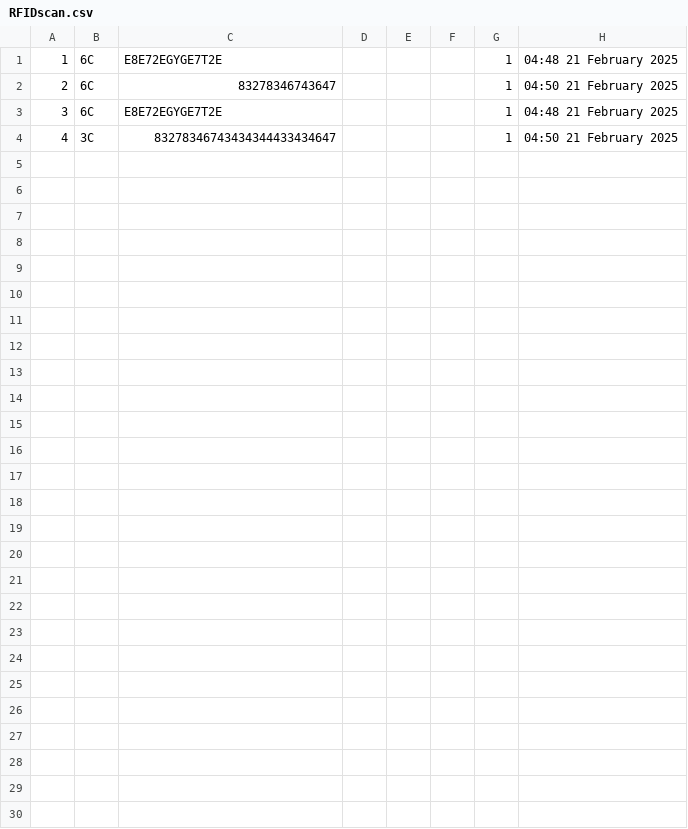
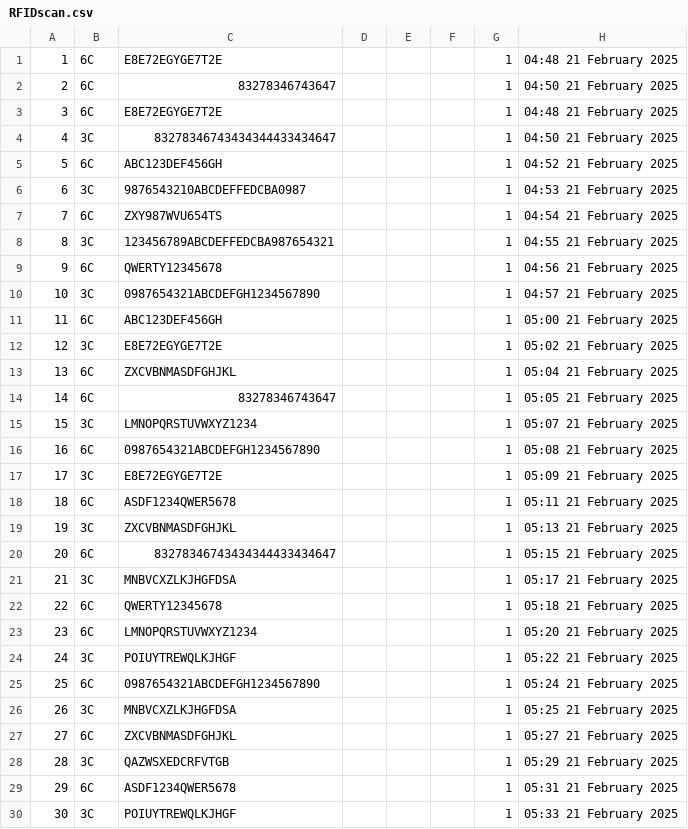
Before and after one commit to hexlth/RyanairSwengApp, a CSV file: RFIDscan.csv, drawn as a sheet; the diff names each change by its address in the sheet, - before the commit and + after, or states it on an @@ line.

```diff
--- a/RFIDscan.csv
+++ b/RFIDscan.csv
+row 5: 5 | 6C | ABC123DEF456GH |  |  |  | 1 | 04:52 21 February 2025
+row 6: 6 | 3C | 9876543210ABCDEFFEDCBA0987 |  |  |  | 1 | 04:53 21 February 2025
+row 7: 7 | 6C | ZXY987WVU654TS |  |  |  | 1 | 04:54 21 February 2025
+row 8: 8 | 3C | 123456789ABCDEFFEDCBA987654321 |  |  |  | 1 | 04:55 21 February 2025
+row 9: 9 | 6C | QWERTY12345678 |  |  |  | 1 | 04:56 21 February 2025
+row 10: 10 | 3C | 0987654321ABCDEFGH1234567890 |  |  |  | 1 | 04:57 21 February 2025
+row 11: 11 | 6C | ABC123DEF456GH |  |  |  | 1 | 05:00 21 February 2025
+row 12: 12 | 3C | E8E72EGYGE7T2E |  |  |  | 1 | 05:02 21 February 2025
+row 13: 13 | 6C | ZXCVBNMASDFGHJKL |  |  |  | 1 | 05:04 21 February 2025
+row 14: 14 | 6C | 83278346743647 |  |  |  | 1 | 05:05 21 February 2025
+row 15: 15 | 3C | LMNOPQRSTUVWXYZ1234 |  |  |  | 1 | 05:07 21 February 2025
+row 16: 16 | 6C | 0987654321ABCDEFGH1234567890 |  |  |  | 1 | 05:08 21 February 2025
+row 17: 17 | 3C | E8E72EGYGE7T2E |  |  |  | 1 | 05:09 21 February 2025
+row 18: 18 | 6C | ASDF1234QWER5678 |  |  |  | 1 | 05:11 21 February 2025
+row 19: 19 | 3C | ZXCVBNMASDFGHJKL |  |  |  | 1 | 05:13 21 February 2025
+row 20: 20 | 6C | 83278346743434344433434647 |  |  |  | 1 | 05:15 21 February 2025
+row 21: 21 | 3C | MNBVCXZLKJHGFDSA |  |  |  | 1 | 05:17 21 February 2025
+row 22: 22 | 6C | QWERTY12345678 |  |  |  | 1 | 05:18 21 February 2025
+row 23: 23 | 6C | LMNOPQRSTUVWXYZ1234 |  |  |  | 1 | 05:20 21 February 2025
+row 24: 24 | 3C | POIUYTREWQLKJHGF |  |  |  | 1 | 05:22 21 February 2025
+row 25: 25 | 6C | 0987654321ABCDEFGH1234567890 |  |  |  | 1 | 05:24 21 February 2025
+row 26: 26 | 3C | MNBVCXZLKJHGFDSA |  |  |  | 1 | 05:25 21 February 2025
+row 27: 27 | 6C | ZXCVBNMASDFGHJKL |  |  |  | 1 | 05:27 21 February 2025
+row 28: 28 | 3C | QAZWSXEDCRFVTGB |  |  |  | 1 | 05:29 21 February 2025
+row 29: 29 | 6C | ASDF1234QWER5678 |  |  |  | 1 | 05:31 21 February 2025
+row 30: 30 | 3C | POIUYTREWQLKJHGF |  |  |  | 1 | 05:33 21 February 2025
```
Also changed, not shown: 1 other file.
